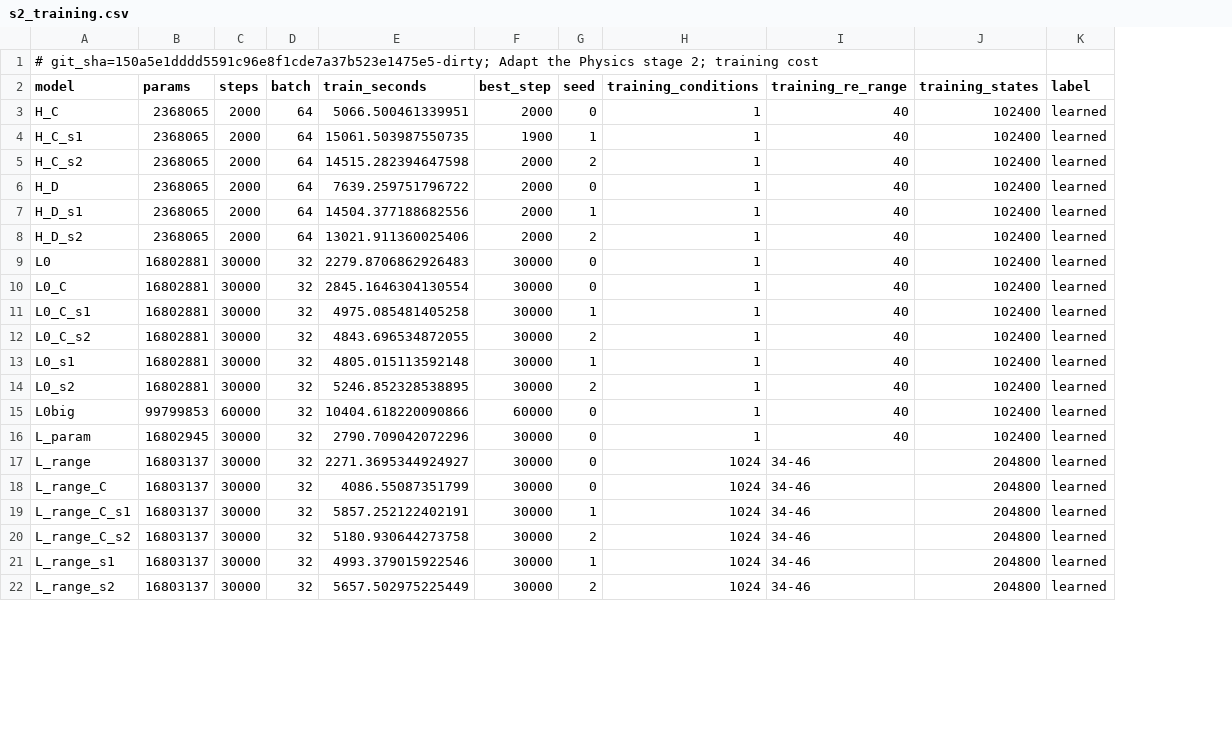
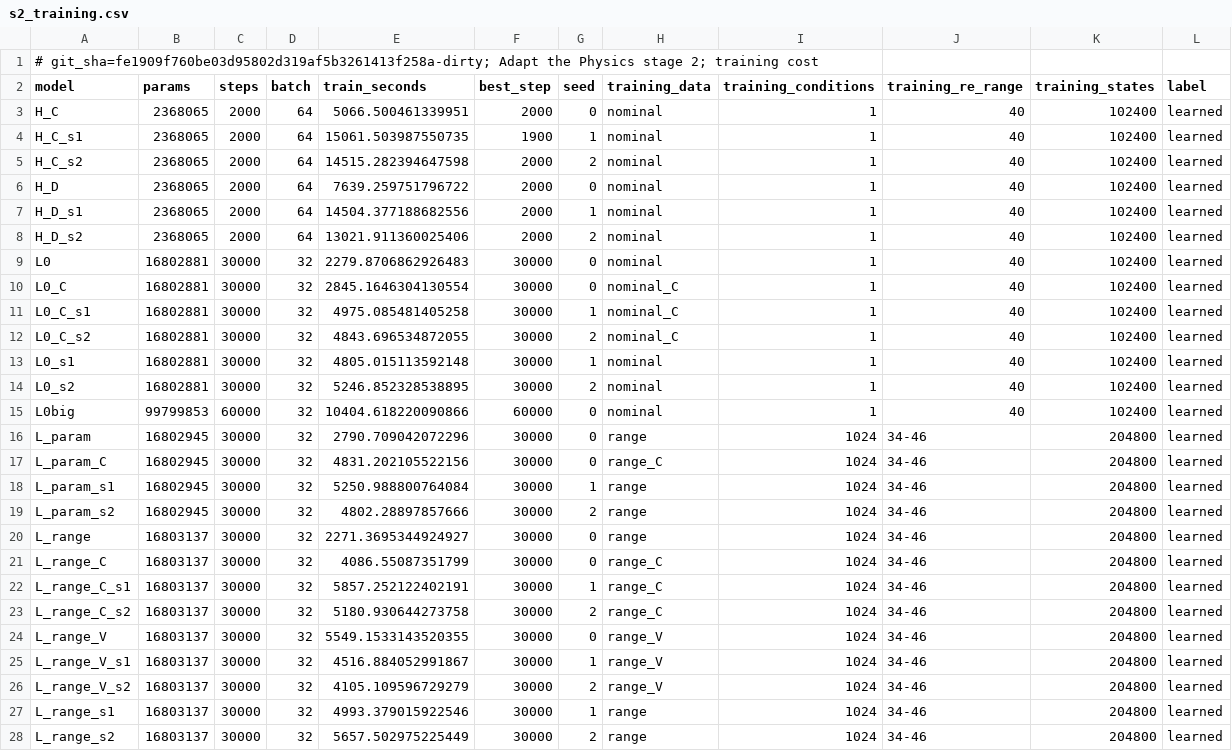
Before and after one commit to nivatechnologies/horizons-paper, a CSV file: adapt_physics/stage2/results/s2_training.csv, drawn as a sheet; only a part is shown; addresses are those after the commit; the diff names each change by its address in the sheet, - before the commit and + after, or states it on an @@ line.

Commit message:
NUMBERS: APVS (chaos gate for every world incl. World D Re 56, World C, World V Re 50, two-parameter systems), APVB (drag and beta calibrations), identified Re per window in APDD-W, fix APST training conditions for L_param (range data: 1,024 conditions, Re 34-46, 204,800 states); export every AP section

```diff
--- a/adapt_physics/stage2/results/s2_training.csv
+++ b/adapt_physics/stage2/results/s2_training.csv
+column H (training_data), rows 3-16: nominal | nominal | nominal | nominal | nominal | nominal | nominal | nominal_C | nominal_C | nominal_C | nominal | nominal | nominal | range; rows 20-23: range | range_C | range_C | range_C; rows 27-28: range | range
-A1 (model): # git_sha=150a5e1dddd5591c96e8f1cde7a37b523e1475e5-dirty; Adapt the…
+A1 (model): # git_sha=fe1909f760be03d95802d319af5b3261413f258a-dirty; Adapt the…
-I16 (training_conditions): 1
+I16 (training_conditions): 1024
-J16 (training_re_range): 40
+J16 (training_re_range): 34-46
-K16 (training_states): 102400
+K16 (training_states): 204800
+row 17: L_param_C | 16802945 | 30000 | 32 | 4831.202105522156 | 30000 | 0 | range_C | 1024 | 34-46 | 204800 | learned
+row 18: L_param_s1 | 16802945 | 30000 | 32 | 5250.988800764084 | 30000 | 1 | range | 1024 | 34-46 | 204800 | learned
+row 19: L_param_s2 | 16802945 | 30000 | 32 | 4802.28897857666 | 30000 | 2 | range | 1024 | 34-46 | 204800 | learned
+row 24: L_range_V | 16803137 | 30000 | 32 | 5549.1533143520355 | 30000 | 0 | range_V | 1024 | 34-46 | 204800 | learned
+row 25: L_range_V_s1 | 16803137 | 30000 | 32 | 4516.884052991867 | 30000 | 1 | range_V | 1024 | 34-46 | 204800 | learned
+row 26: L_range_V_s2 | 16803137 | 30000 | 32 | 4105.109596729279 | 30000 | 2 | range_V | 1024 | 34-46 | 204800 | learned
```
Also changed, not shown: adapt_physics/stage2/results/s2_conditions.csv, adapt_physics/stage2/results/s2_cost.csv, 10 other files.
